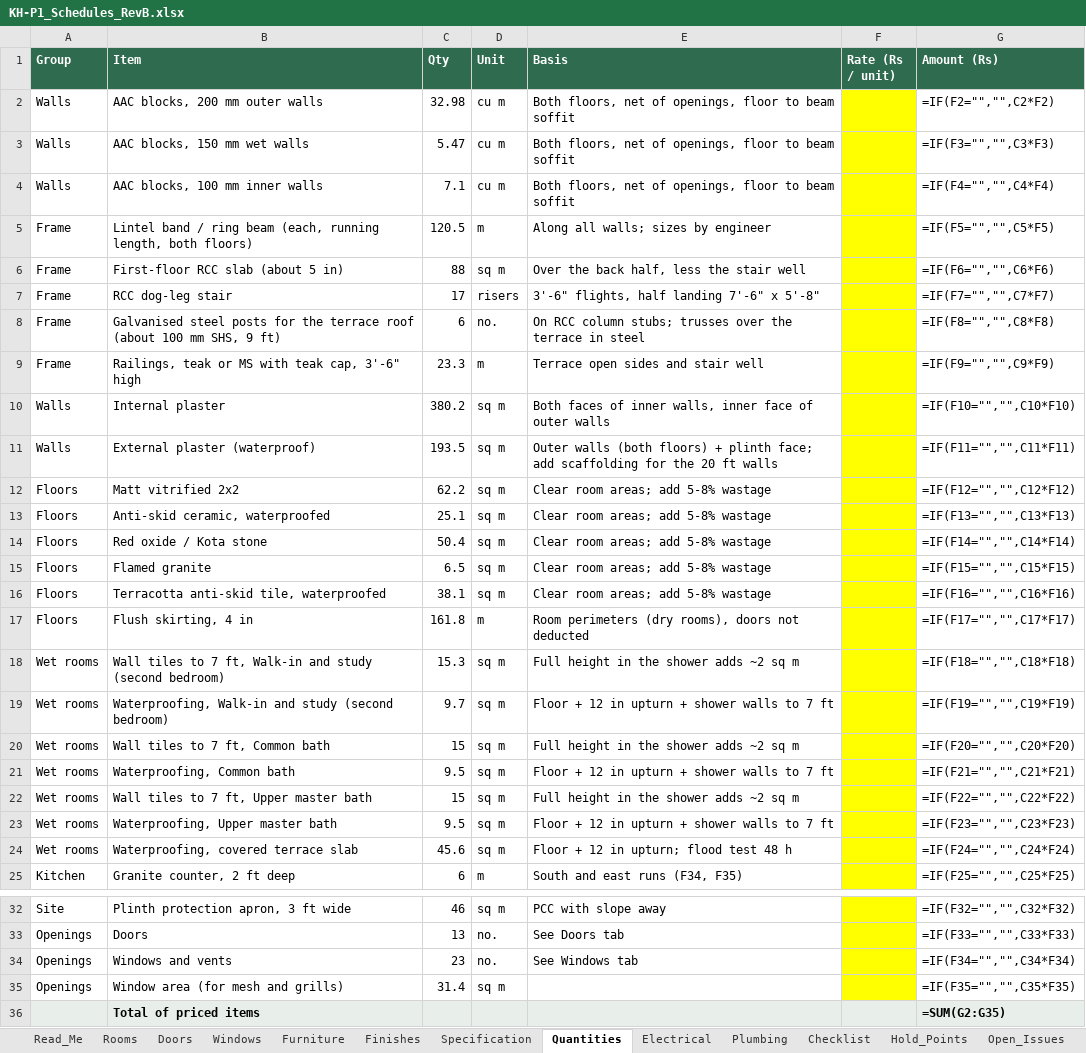
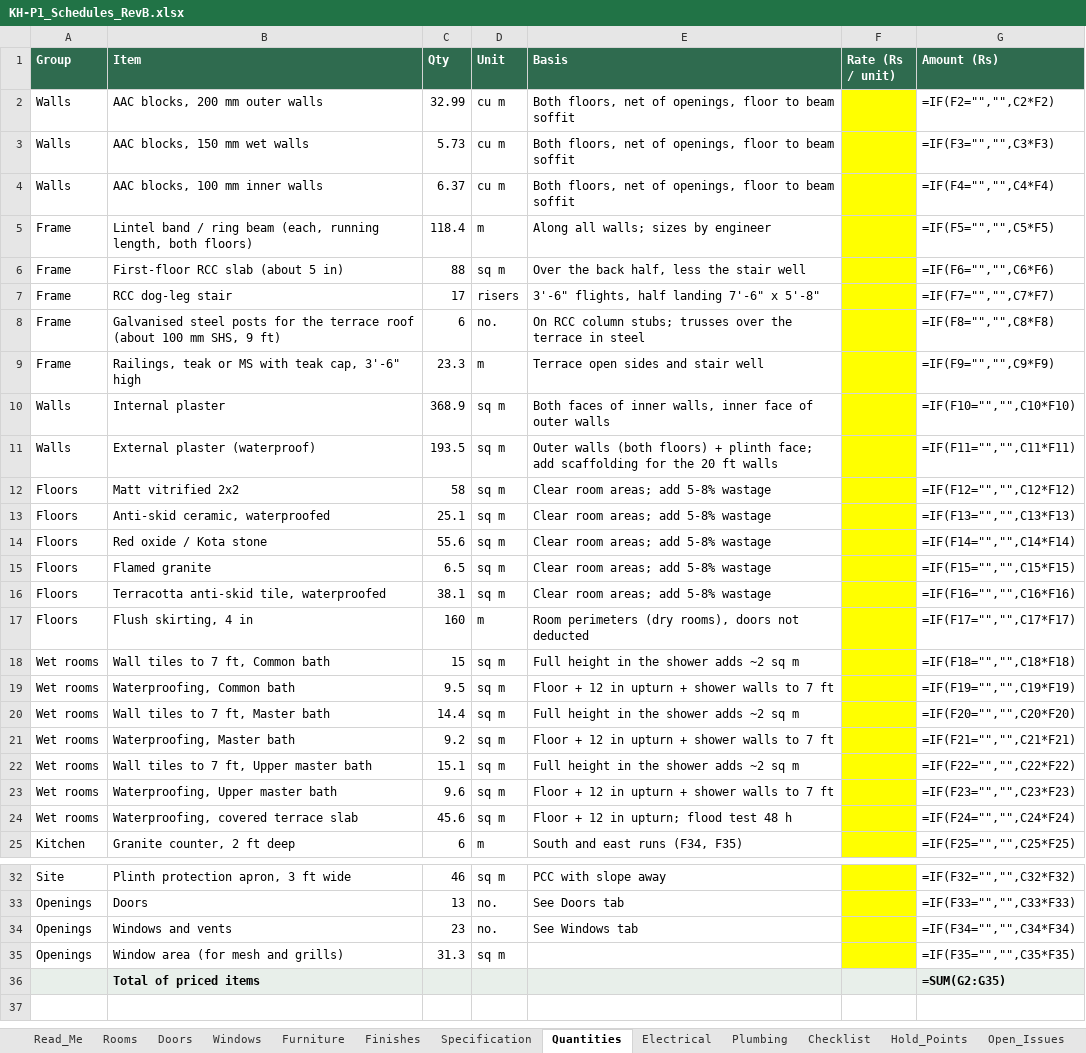
Before and after one commit to tilak-puli/House-plan, an Excel workbook: 03_Schedules/KH-P1_Schedules_RevB.xlsx, sheet Quantities, drawn as a sheet; only a part is shown, gaps mark what is left out; values as stored, in another font and other column widths than the file's, no borders; formulas without a stored value are shown as written; removed rows and columns are numbered as before the commit, all else as after; the diff names each change by its address in the sheet, - before the commit and + after, or states it on an @@ line.

```diff
--- a/03_Schedules/KH-P1_Schedules_RevB.xlsx (sheet Quantities)
+++ b/03_Schedules/KH-P1_Schedules_RevB.xlsx (sheet Quantities)
-C2 (Qty): 32.98
+C2 (Qty): 32.99
-C3 (Qty): 5.47
+C3 (Qty): 5.73
-C4 (Qty): 7.1
+C4 (Qty): 6.37
-C5 (Qty): 120.5
+C5 (Qty): 118.4
-C10 (Qty): 380.2
+C10 (Qty): 368.9
-C12 (Qty): 62.2
+C12 (Qty): 58
-C14 (Qty): 50.4
+C14 (Qty): 55.6
-C17 (Qty): 161.8
+C17 (Qty): 160
-row 18: Wet rooms | Wall tiles to 7 ft, Walk-in and study (second bedroom) | 15.3 | sq m | Full height in the shower adds ~2 sq m |  | =IF(F18="","",C18*F18)
-row 19: Wet rooms | Waterproofing, Walk-in and study (second bedroom) | 9.7 | sq m | Floor + 12 in upturn + shower walls to 7 ft |  | =IF(F19="","",C19*F19)
-G18 (Amount (Rs)): =IF(F20="","",C20*F20)
+G18 (Amount (Rs)): =IF(F18="","",C18*F18)
-G19 (Amount (Rs)): =IF(F21="","",C21*F21)
+G19 (Amount (Rs)): =IF(F19="","",C19*F19)
+row 20: Wet rooms | Wall tiles to 7 ft, Master bath | 14.4 | sq m | Full height in the shower adds ~2 sq m |  | =IF(F20="","",C20*F20)
+row 21: Wet rooms | Waterproofing, Master bath | 9.2 | sq m | Floor + 12 in upturn + shower walls to 7 ft |  | =IF(F21="","",C21*F21)
-C22 (Qty): 15
+C22 (Qty): 15.1
-C23 (Qty): 9.5
+C23 (Qty): 9.6
-C35 (Qty): 31.4
+C35 (Qty): 31.3
```
Also changed, not shown: sheet Rooms, sheet Electrical, sheet Furniture, sheet Plumbing, sheet Windows, sheet Doors, 2 more sheets, 11 other files.
